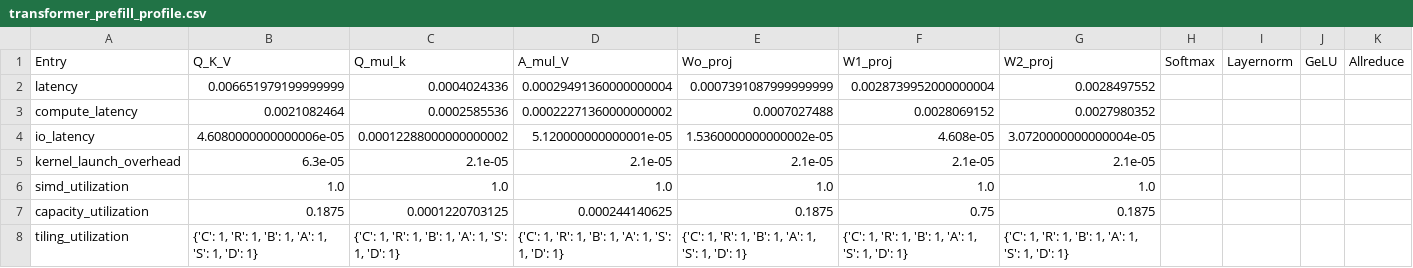
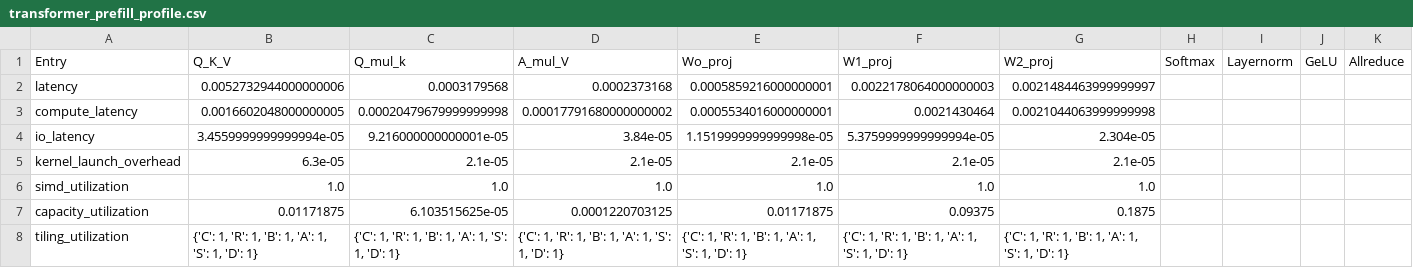
Before and after one commit to SiyuanMa0316/LLMCompass, a CSV file: transformer_prefill_profile.csv, drawn as a sheet.

```diff
--- a/transformer_prefill_profile.csv
+++ b/transformer_prefill_profile.csv
@@ -1,8 +1,8 @@
 Entry,Q_K_V,Q_mul_k,A_mul_V,Wo_proj,W1_proj,W2_proj,Softmax,Layernorm,GeLU,Allreduce
-latency,0.006651979199999999,0.0004024336,0.00029491360000000004,0.0007391087999999999,0.0028739952000000004,0.0028497552
-compute_latency,0.0021082464,0.0002585536,0.00022271360000000002,0.0007027488,0.0028069152,0.0027980352
-io_latency,4.6080000000000006e-05,0.00012288000000000002,5.120000000000001e-05,1.5360000000000002e-05,4.608e-05,3.0720000000000004e-05
+latency,0.0052732944000000006,0.0003179568,0.0002373168,0.0005859216000000001,0.0022178064000000003,0.0021484463999999997
+compute_latency,0.0016602048000000005,0.00020479679999999998,0.00017791680000000002,0.0005534016000000001,0.0021430464,0.0021044063999999998
+io_latency,3.4559999999999994e-05,9.216000000000001e-05,3.84e-05,1.1519999999999998e-05,5.3759999999999994e-05,2.304e-05
 kernel_launch_overhead,6.3e-05,2.1e-05,2.1e-05,2.1e-05,2.1e-05,2.1e-05
 simd_utilization,1.0,1.0,1.0,1.0,1.0,1.0
-capacity_utilization,0.1875,0.0001220703125,0.000244140625,0.1875,0.75,0.1875
+capacity_utilization,0.01171875,6.103515625e-05,0.0001220703125,0.01171875,0.09375,0.1875
 tiling_utilization,"{'C': 1, 'R': 1, 'B': 1, 'A': 1, 'S': 1, 'D': 1}","{'C': 1, 'R': 1, 'B': 1, 'A': 1, 'S': 1, 'D': 1}","{'C': 1, 'R': 1, 'B': 1, 'A': 1, 'S': 1, 'D': 1}","{'C': 1, 'R': 1, 'B': 1, 'A': 1, 'S': 1, 'D': 1}","{'C': 1, 'R': 1, 'B': 1, 'A': 1, 'S': 1, 'D': 1}","{'C': 1, 'R': 1, 'B': 1, 'A': 1, 'S': 1, 'D': 1}"
```
Also changed, not shown: 12 other files.
